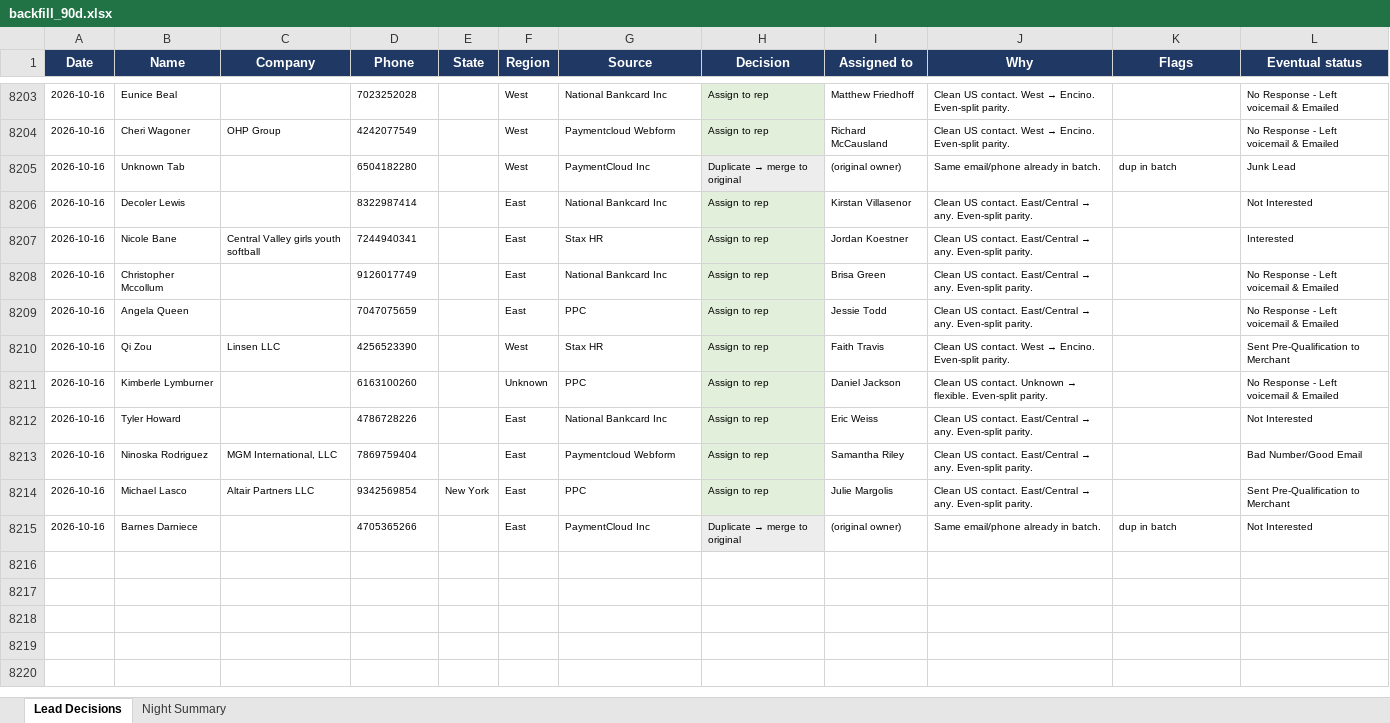
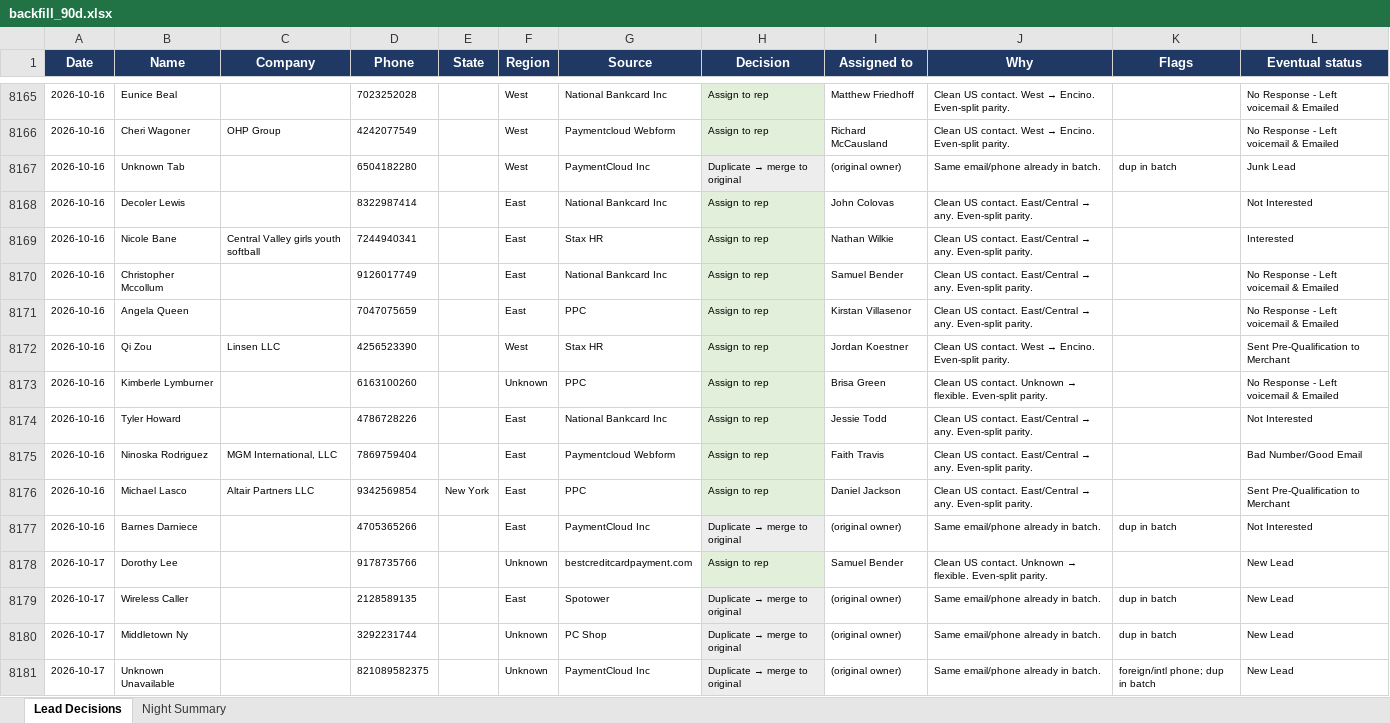
Before and after one commit to kurvnick/kurvpay-pcrep, an Excel workbook: logs/backfill_90d.xlsx, sheet Lead Decisions, drawn as a sheet; only a part is shown, gaps mark what is left out; values as stored, in another font and other column widths than the file's, no borders; addresses are those after the commit; the diff covers the shown part only; the diff names each change by its address in the sheet, - before the commit and + after, or states it on an @@ line.

Commit message:
Decision log 2026-10-17

```diff
--- a/logs/backfill_90d.xlsx (sheet Lead Decisions)
+++ b/logs/backfill_90d.xlsx (sheet Lead Decisions)
-I8168 (Assigned to): Kirstan Villasenor
+I8168 (Assigned to): John Colovas
-I8169 (Assigned to): Jordan Koestner
+I8169 (Assigned to): Nathan Wilkie
-I8170 (Assigned to): Brisa Green
+I8170 (Assigned to): Samuel Bender
-I8171 (Assigned to): Jessie Todd
+I8171 (Assigned to): Kirstan Villasenor
-I8172 (Assigned to): Faith Travis
+I8172 (Assigned to): Jordan Koestner
-I8173 (Assigned to): Daniel Jackson
+I8173 (Assigned to): Brisa Green
-I8174 (Assigned to): Eric Weiss
+I8174 (Assigned to): Jessie Todd
-I8175 (Assigned to): Samantha Riley
+I8175 (Assigned to): Faith Travis
-I8176 (Assigned to): Julie Margolis
+I8176 (Assigned to): Daniel Jackson
+row 8178: 2026-10-17 | Dorothy Lee |  | 9178735766 |  | Unknown | bestcreditcardpayment.com | Assign to rep | Samuel Bender | Clean US contact. Unknown → flexible. Even-split parity. |  | New Lead
+row 8179: 2026-10-17 | Wireless Caller |  | 2128589135 |  | East | Spotower | Duplicate → merge to original | (original owner) | Same email/phone already in batch. | dup in batch | New Lead
+row 8180: 2026-10-17 | Middletown Ny |  | 3292231744 |  | Unknown | PC Shop | Duplicate → merge to original | (original owner) | Same email/phone already in batch. | dup in batch | New Lead
+row 8181: 2026-10-17 | Unknown Unavailable |  | 821089582375 |  | Unknown | PaymentCloud Inc | Duplicate → merge to original | (original owner) | Same email/phone already in batch. | foreign/intl phone; dup in batch | New Lead
```
Also changed, not shown: 46 added rows, 38 removed rows and 248 edited cells elsewhere in this sheet, sheet Night Summary.
